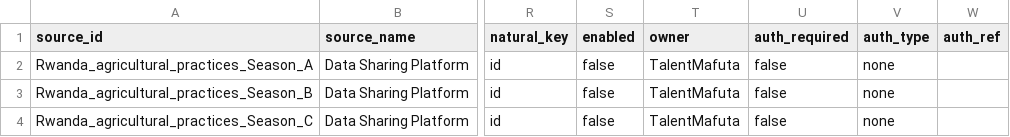
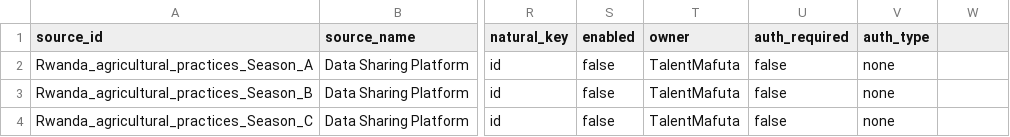
Before and after one commit to chidiebereopentrace/data-team, a CSV file: data-eng/ingestion_engine/manifests/Africa_Agricultural_Data_Platforms and Sources_DPL065.csv, drawn as a sheet; only a part is shown, gaps mark what is left out; the diff names each change by its address in the sheet, - before the commit and + after, or states it on an @@ line.

Commit message:
Remove unused columns from agricultural data CSV

```diff
--- a/data-eng/ingestion_engine/manifests/Africa_Agricultural_Data_Platforms and Sources_DPL065.csv
+++ b/data-eng/ingestion_engine/manifests/Africa_Agricultural_Data_Platforms and Sources_DPL065.csv
-W1: auth_ref
+W1: (empty)
```
